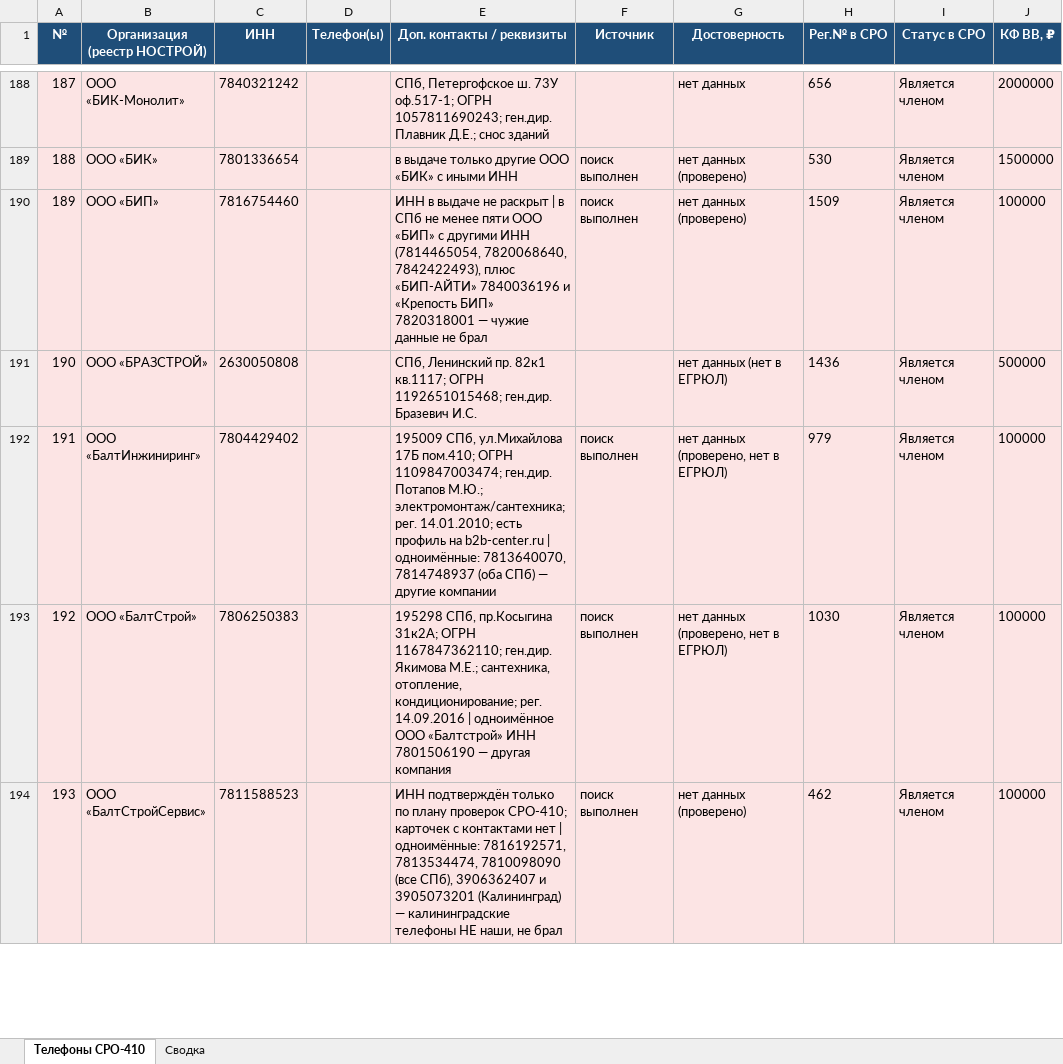
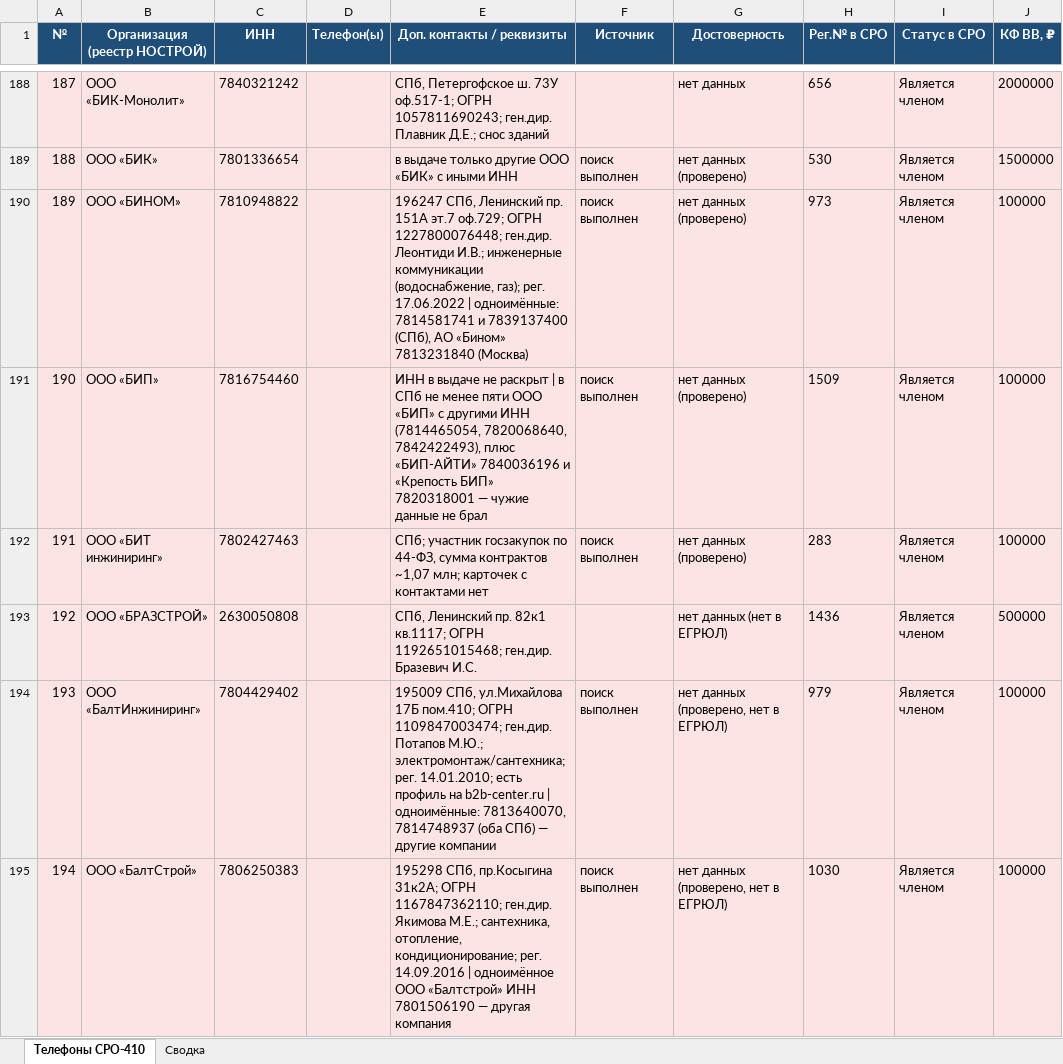
Before and after one commit to caesart966-web/first_reposirtory, an Excel workbook: Телефоны_СРО410_НОСТРОЙ.xlsx, sheet Телефоны СРО-410, drawn as a sheet; only a part is shown, gaps mark what is left out; the shorter side is filled out with more unchanged rows; values as stored, in another font and other column widths than the file's, no borders; addresses are those after the commit; the diff names each change by its address in the sheet, - before the commit and + after, or states it on an @@ line.

```diff
--- a/Телефоны_СРО410_НОСТРОЙ.xlsx (sheet Телефоны СРО-410)
+++ b/Телефоны_СРО410_НОСТРОЙ.xlsx (sheet Телефоны СРО-410)
+row 190: 189 | ООО «БИНОМ» | 7810948822 |  | 196247 СПб, Ленинский пр. 151А эт.7 оф.729; ОГРН 1227800076448; ген.дир. Леонтиди И.В.; инженерные коммуникации (водоснабжение, газ); рег. 17.06.2022 | одноимённые: 7814581741 и 7839137400 (СПб), АО «Бином» 7813231840 (Москва) | поиск выполнен | нет данных (проверено) | 973 | Является членом | 100000
@@ column A (№) renumbered from row 191 down @@
+row 192: 191 | ООО «БИТ инжиниринг» | 7802427463 |  | СПб; участник госзакупок по 44-ФЗ, сумма контрактов ~1,07 млн; карточек с контактами нет | поиск выполнен | нет данных (проверено) | 283 | Является членом | 100000
```
Also changed, not shown: sheet Сводка, 1 other file.
